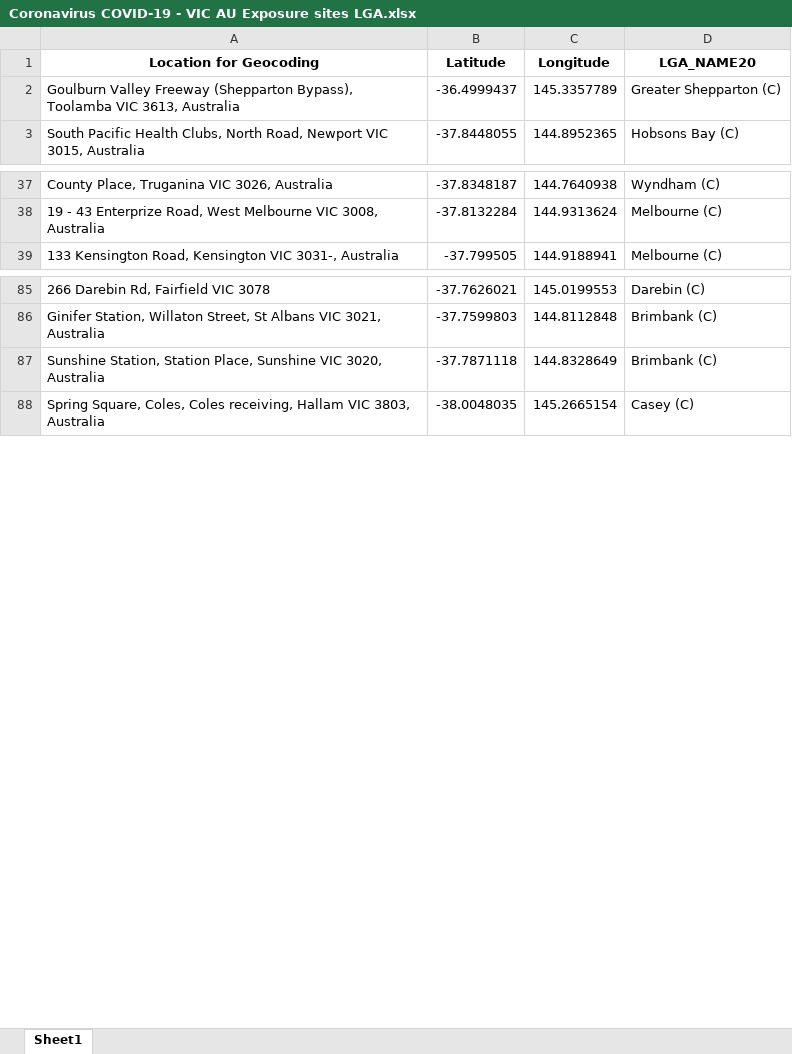
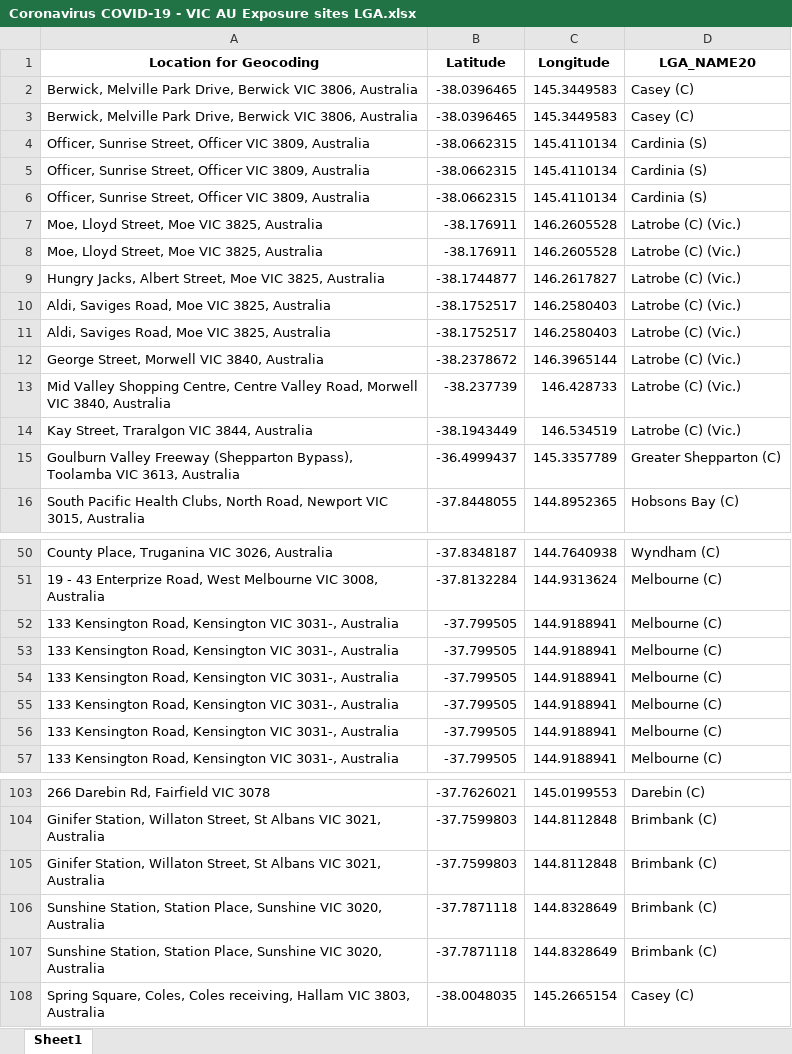
Before and after one commit to Mike-Honey/covid-19-vic-au, an Excel workbook: Coronavirus COVID-19 - VIC AU Exposure sites LGA.xlsx, sheet Sheet1, drawn as a sheet; only a part is shown, gaps mark what is left out; values as stored, in another font and other column widths than the file's, no borders; the diff names each change by its address in the sheet, - before the commit and + after, or states it on an @@ line.

```diff
--- a/Coronavirus COVID-19 - VIC AU Exposure sites LGA.xlsx (sheet Sheet1)
+++ b/Coronavirus COVID-19 - VIC AU Exposure sites LGA.xlsx (sheet Sheet1)
+row 2: Berwick, Melville Park Drive, Berwick VIC 3806, Australia | -38.0396465 | 145.3449583 | Casey (C)
+row 3: Berwick, Melville Park Drive, Berwick VIC 3806, Australia | -38.0396465 | 145.3449583 | Casey (C)
+row 4: Officer, Sunrise Street, Officer VIC 3809, Australia | -38.0662315 | 145.4110134 | Cardinia (S)
+row 5: Officer, Sunrise Street, Officer VIC 3809, Australia | -38.0662315 | 145.4110134 | Cardinia (S)
+row 6: Officer, Sunrise Street, Officer VIC 3809, Australia | -38.0662315 | 145.4110134 | Cardinia (S)
+row 7: Moe, Lloyd Street, Moe VIC 3825, Australia | -38.176911 | 146.2605528 | Latrobe (C) (Vic.)
+row 8: Moe, Lloyd Street, Moe VIC 3825, Australia | -38.176911 | 146.2605528 | Latrobe (C) (Vic.)
+row 9: Hungry Jacks, Albert Street, Moe VIC 3825, Australia | -38.1744877 | 146.2617827 | Latrobe (C) (Vic.)
+row 10: Aldi, Saviges Road, Moe VIC 3825, Australia | -38.1752517 | 146.2580403 | Latrobe (C) (Vic.)
+row 11: Aldi, Saviges Road, Moe VIC 3825, Australia | -38.1752517 | 146.2580403 | Latrobe (C) (Vic.)
+row 12: George Street, Morwell VIC 3840, Australia | -38.2378672 | 146.3965144 | Latrobe (C) (Vic.)
+row 13: Mid Valley Shopping Centre, Centre Valley Road, Morwell VIC 3840, Australia | -38.237739 | 146.428733 | Latrobe (C) (Vic.)
+row 14: Kay Street, Traralgon VIC 3844, Australia | -38.1943449 | 146.534519 | Latrobe (C) (Vic.)
+row 52: 133 Kensington Road, Kensington VIC 3031-, Australia | -37.799505 | 144.9188941 | Melbourne (C)
+row 53: 133 Kensington Road, Kensington VIC 3031-, Australia | -37.799505 | 144.9188941 | Melbourne (C)
+row 54: 133 Kensington Road, Kensington VIC 3031-, Australia | -37.799505 | 144.9188941 | Melbourne (C)
+row 55: 133 Kensington Road, Kensington VIC 3031-, Australia | -37.799505 | 144.9188941 | Melbourne (C)
+row 56: 133 Kensington Road, Kensington VIC 3031-, Australia | -37.799505 | 144.9188941 | Melbourne (C)
+row 105: Ginifer Station, Willaton Street, St Albans VIC 3021, Australia | -37.7599803 | 144.8112848 | Brimbank (C)
+row 106: Sunshine Station, Station Place, Sunshine VIC 3020, Australia | -37.7871118 | 144.8328649 | Brimbank (C)
```
Also changed, not shown: Coronavirus COVID-19 - VIC AU Exposure sites.xlsx, 1 other file.
